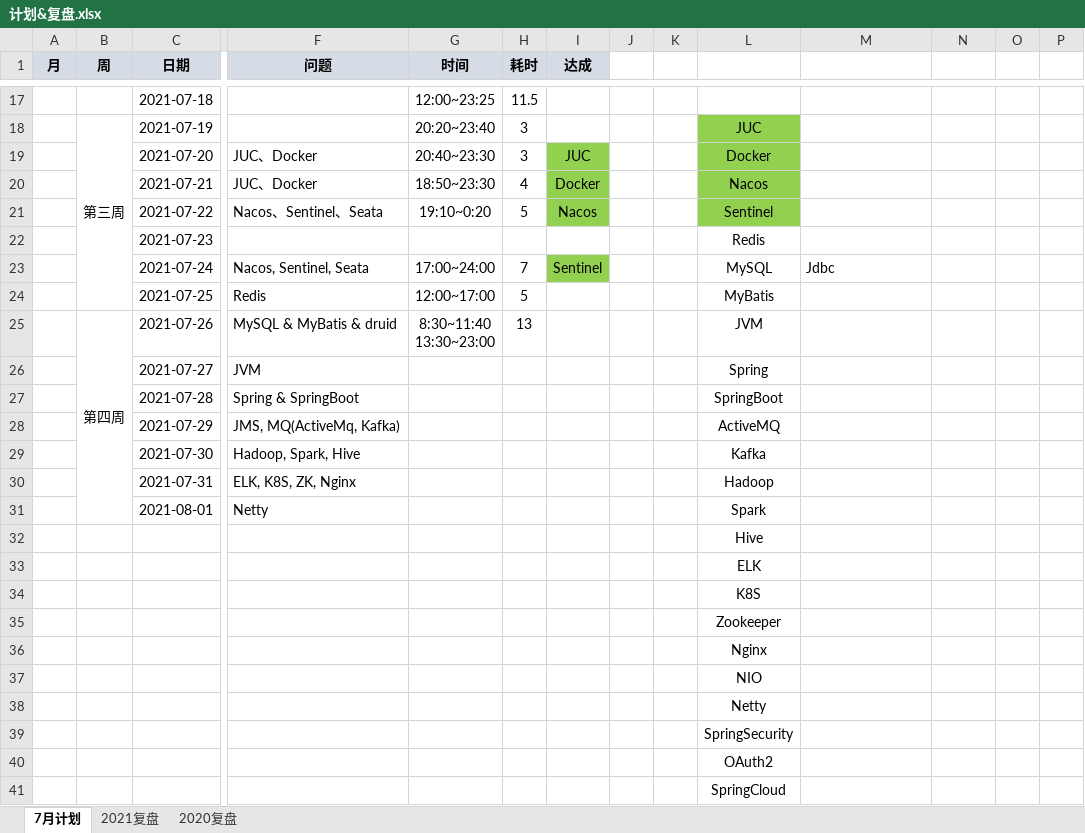
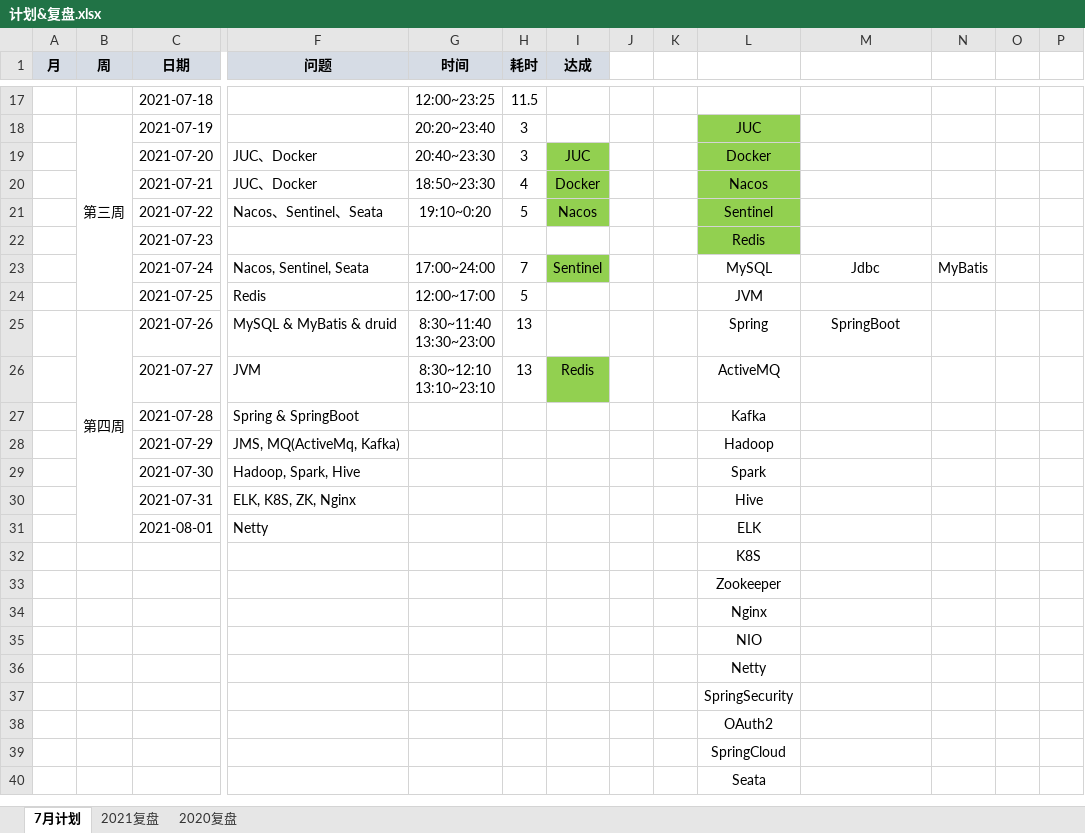
Before and after one commit to aurelius-shu/lmsl, an Excel workbook: career/计划&复盘.xlsx, sheet 7月计划, drawn as a sheet; only a part is shown, gaps mark what is left out; the shorter side is filled out with more unchanged rows; values as stored, in another font and other column widths than the file's, no borders; removed rows and columns are numbered as before the commit, all else as after; rows hold the shown columns only; ↵ is a line break in a cell; the diff names each change by its address in the sheet, - before the commit and + after, or states it on an @@ line.

Commit message:
update redis,mysql,schedule

```diff
--- a/career/计划&复盘.xlsx (sheet 7月计划)
+++ b/career/计划&复盘.xlsx (sheet 7月计划)
-L22 fill: none
+L22 fill: #92D050
-M23 alignment: left
+M23 alignment: center
-N23: (empty)
+N23: MyBatis
-L24: MyBatis
+L24: JVM
-L25: JVM
+L25: Spring
-M25: (empty)
+M25: SpringBoot
-row 26:  |  | 2021-07-27 | JVM |  |  |  |  |  | Spring
+row 26:  |  | 2021-07-27 | JVM | 8:30~12:10 ↵ 13:10~23:10 | 13 | Redis |  |  | ActiveMQ
-L27: SpringBoot
+L27: Kafka
-L28: ActiveMQ
+L28: Hadoop
-L29: Kafka
+L29: Spark
-L30: Hadoop
+L30: Hive
-L31: Spark
+L31: ELK
-L32: Hive
+L32: K8S
-row 33:  |  |  |  |  |  |  |  |  | ELK
-row 34:  |  |  |  |  |  |  |  |  | K8S
```
Also changed, not shown: 4 other files.
